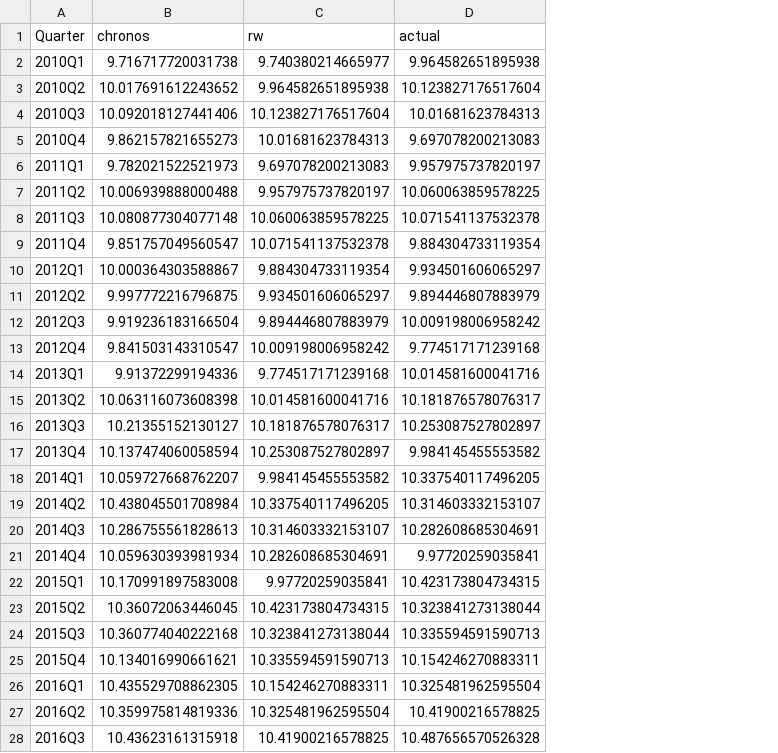
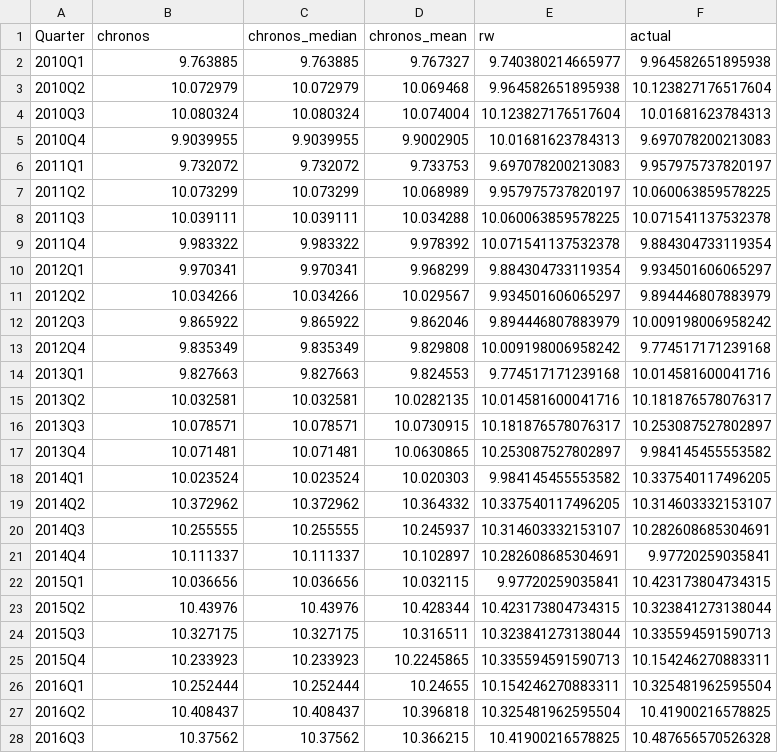
Before and after one commit to adrymmm/dissertation_housing_supply, a CSV file: data/outputs/forecasts/chronos_forecasts.csv, drawn as a sheet; only a part is shown; the diff covers the shown part only; the diff names each change by its address in the sheet, - before the commit and + after, or states it on an @@ line.

Commit message:
feat: switch Chronos baseline from t5 to deterministic Bolt model

```diff
--- a/data/outputs/forecasts/chronos_forecasts.csv
+++ b/data/outputs/forecasts/chronos_forecasts.csv
+column C (chronos_median), rows 2-28: 9.763885 | 10.072979 | 10.080324 | 9.9039955 | 9.732072 | 10.073299 | 10.039111 | 9.983322 | 9.970341 | 10.034266 | 9.865922 | 9.835349 | 9.827663 | 10.032581 | 10.078571 | 10.071481 | 10.023524 | 10.372962 | 10.255555 | 10.111337 | 10.036656 | 10.43976 | 10.327175 | 10.233923 | 10.252444 | 10.408437 | 10.37562
+column D (chronos_mean), rows 2-28: 9.767327 | 10.069468 | 10.074004 | 9.9002905 | 9.733753 | 10.068989 | 10.034288 | 9.978392 | 9.968299 | 10.029567 | 9.862046 | 9.829808 | 9.824553 | 10.0282135 | 10.0730915 | 10.0630865 | 10.020303 | 10.364332 | 10.245937 | 10.102897 | 10.032115 | 10.428344 | 10.316511 | 10.2245865 | 10.24655 | 10.396818 | 10.366215
-B2 (chronos): 9.716717720031738
+B2 (chronos): 9.763885
-B3 (chronos): 10.017691612243652
+B3 (chronos): 10.072979
-B4 (chronos): 10.092018127441406
+B4 (chronos): 10.080324
-B5 (chronos): 9.862157821655273
+B5 (chronos): 9.9039955
-B6 (chronos): 9.782021522521973
+B6 (chronos): 9.732072
-B7 (chronos): 10.006939888000488
+B7 (chronos): 10.073299
-B8 (chronos): 10.080877304077148
+B8 (chronos): 10.039111
-B9 (chronos): 9.851757049560547
+B9 (chronos): 9.983322
-B10 (chronos): 10.000364303588867
+B10 (chronos): 9.970341
-B11 (chronos): 9.997772216796875
+B11 (chronos): 10.034266
-B12 (chronos): 9.919236183166504
+B12 (chronos): 9.865922
-B13 (chronos): 9.841503143310547
+B13 (chronos): 9.835349
-B14 (chronos): 9.91372299194336
+B14 (chronos): 9.827663
-B15 (chronos): 10.063116073608398
+B15 (chronos): 10.032581
-B16 (chronos): 10.21355152130127
+B16 (chronos): 10.078571
-B17 (chronos): 10.137474060058594
+B17 (chronos): 10.071481
-B18 (chronos): 10.059727668762207
+B18 (chronos): 10.023524
-B19 (chronos): 10.438045501708984
+B19 (chronos): 10.372962
-B20 (chronos): 10.286755561828613
+B20 (chronos): 10.255555
-B21 (chronos): 10.059630393981934
+B21 (chronos): 10.111337
-B22 (chronos): 10.170991897583008
+B22 (chronos): 10.036656
-B23 (chronos): 10.36072063446045
+B23 (chronos): 10.43976
-B24 (chronos): 10.360774040222168
+B24 (chronos): 10.327175
-B25 (chronos): 10.134016990661621
+B25 (chronos): 10.233923
-B26 (chronos): 10.435529708862305
+B26 (chronos): 10.252444
-B27 (chronos): 10.359975814819336
+B27 (chronos): 10.408437
-B28 (chronos): 10.43623161315918
+B28 (chronos): 10.37562
```
Also changed, not shown: 37 edited cells elsewhere in this file, data/outputs/forecasts/chronos_forward.csv, 1 other file.
